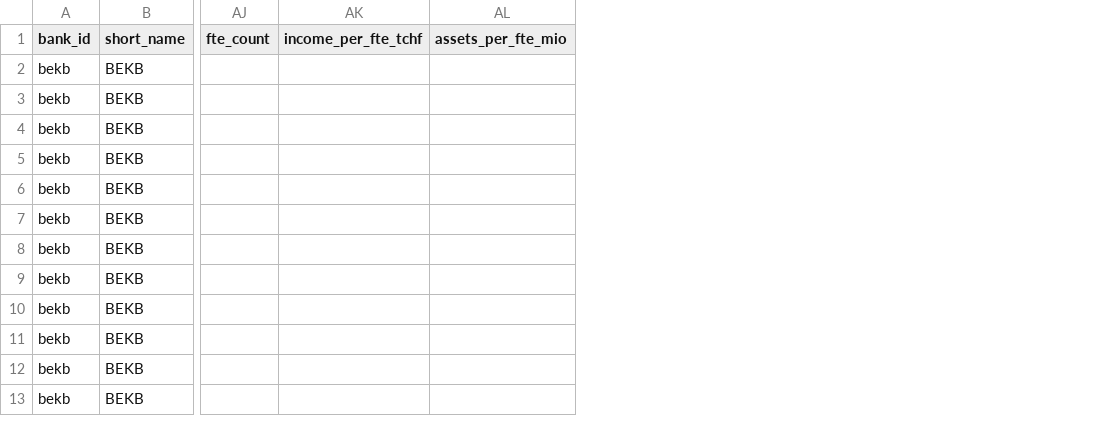
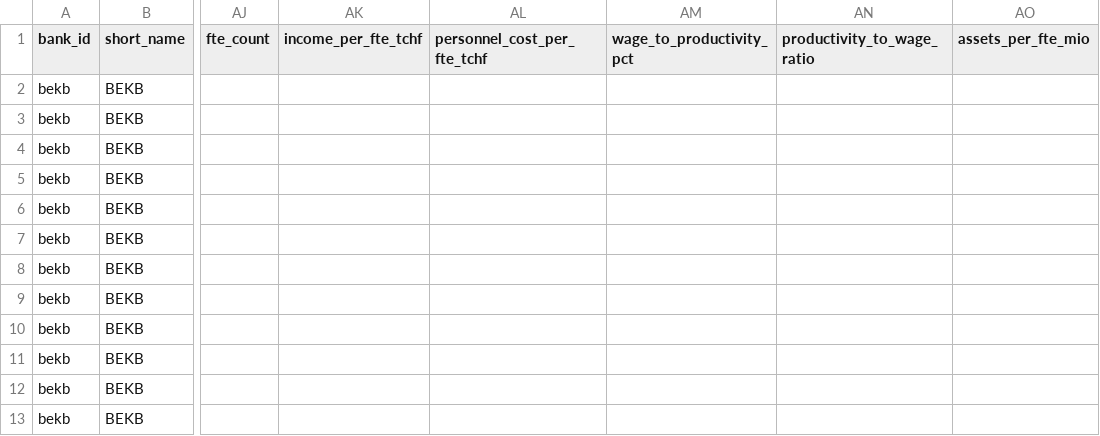
Before and after one commit to chatelao/xkb-geschaeftsbereichte-analysen, a CSV file: comparison/data/xkb_comparison_annual.csv, drawn as a sheet; only a part is shown, gaps mark what is left out; the diff names each change by its address in the sheet, - before the commit and + after, or states it on an @@ line.

```diff
--- a/comparison/data/xkb_comparison_annual.csv
+++ b/comparison/data/xkb_comparison_annual.csv
+column AL (personnel_cost_per_fte_tchf), empty
+column AM (wage_to_productivity_pct), empty
+column AN (productivity_to_wage_ratio), empty
```
Also changed, not shown: bcv/data/bcv_verguetung_real.csv, bekb/data/bekb_verguetung_real.csv, 52 other files.
